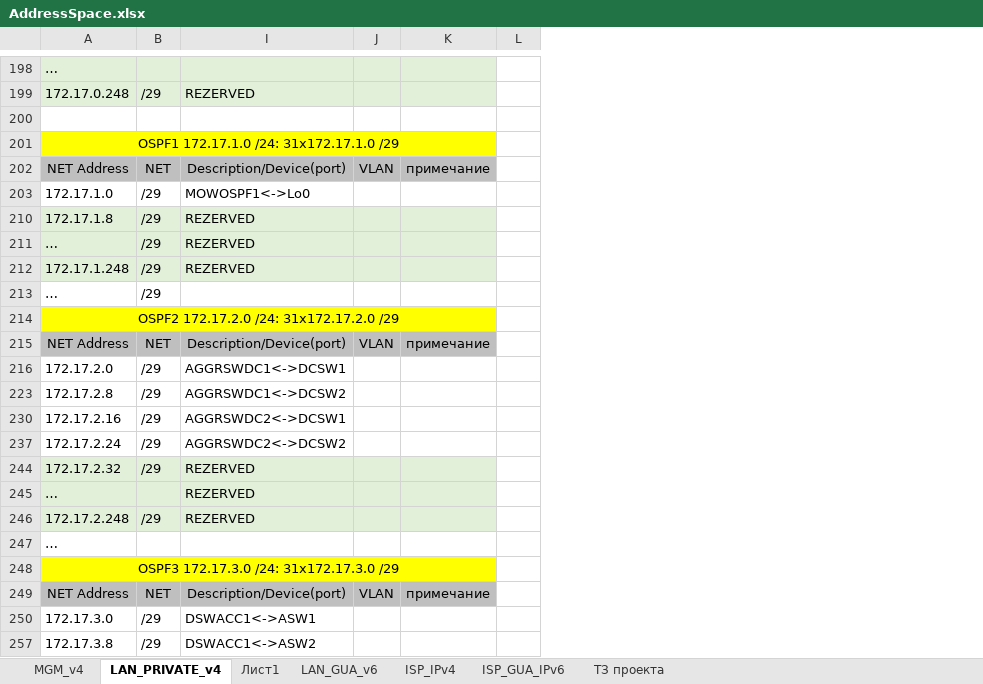
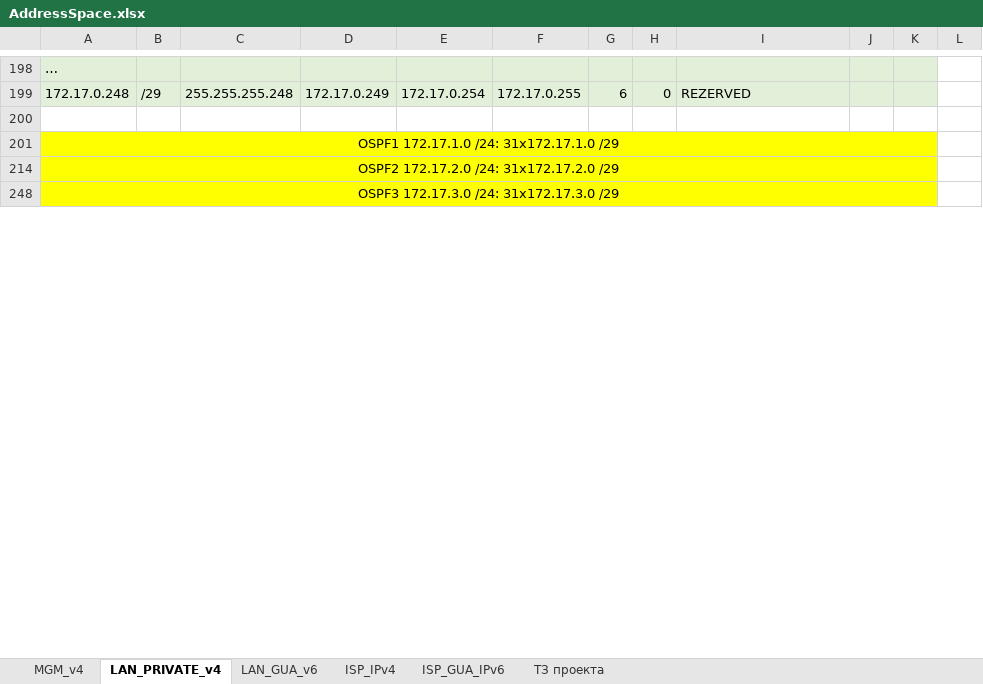
Before and after one commit to fazzzan/Myotus-networks, an Excel workbook: LECTURES/MODULE02/Lecture10/labs/AddressSpace.xlsx, sheet LAN_PRIVATE_v4, drawn as a sheet; only a part is shown, gaps mark what is left out; values as stored, in another font and other column widths than the file's, no borders; removed rows and columns are numbered as before the commit, all else as after; rows hold the shown columns only; the diff covers the shown part only; the diff names each change by its address in the sheet, - before the commit and + after, or states it on an @@ line.

```diff
--- a/LECTURES/MODULE02/Lecture10/labs/AddressSpace.xlsx (sheet LAN_PRIVATE_v4)
+++ b/LECTURES/MODULE02/Lecture10/labs/AddressSpace.xlsx (sheet LAN_PRIVATE_v4)
-sheet tab: Лист1
@@ column C unhidden, row 199: 255.255.255.248 @@
@@ column D unhidden, row 199: 172.17.0.249 @@
@@ column E unhidden, row 199: 172.17.0.254 @@
@@ column F unhidden, row 199: 172.17.0.255 @@
@@ column G unhidden, row 199: 6 @@
@@ column H unhidden, row 199: 0 @@
-column J, empty
-column K, empty
+column J, empty
+column K, empty
-row 202: NET Address | NET | Description/Device(port) | VLAN | примечание
-row 203: 172.17.1.0 | /29 | MOWOSPF1<->Lo0
-row 210: 172.17.1.8 | /29 | REZERVED
-row 211: … | /29 | REZERVED
-row 212: 172.17.1.248 | /29 | REZERVED
-row 213: … | /29
-row 215: NET Address | NET | Description/Device(port) | VLAN | примечание
-row 216: 172.17.2.0 | /29 | AGGRSWDC1<->DCSW1
-row 223: 172.17.2.8 | /29 | AGGRSWDC1<->DCSW2
-row 230: 172.17.2.16 | /29 | AGGRSWDC2<->DCSW1
-row 237: 172.17.2.24 | /29 | AGGRSWDC2<->DCSW2
-row 244: 172.17.2.32 | /29 | REZERVED
@@ row 245 hidden: … |  | REZERVED @@
-row 246: 172.17.2.248 | /29 | REZERVED
@@ row 247 hidden: … @@
-row 249: NET Address | NET | Description/Device(port) | VLAN | примечание
-row 250: 172.17.3.0 | /29 | DSWACC1<->ASW1
-row 257: 172.17.3.8 | /29 | DSWACC1<->ASW2
```
Also changed, not shown: 6 added rows, 105 removed rows and 37 hidden or unhidden rows elsewhere in this sheet, sheet LAN_GUA_v6, sheet MGM_v4, sheet ISP_GUA_IPv6, formulas that keep their value, hidden cells, 10 other files.
